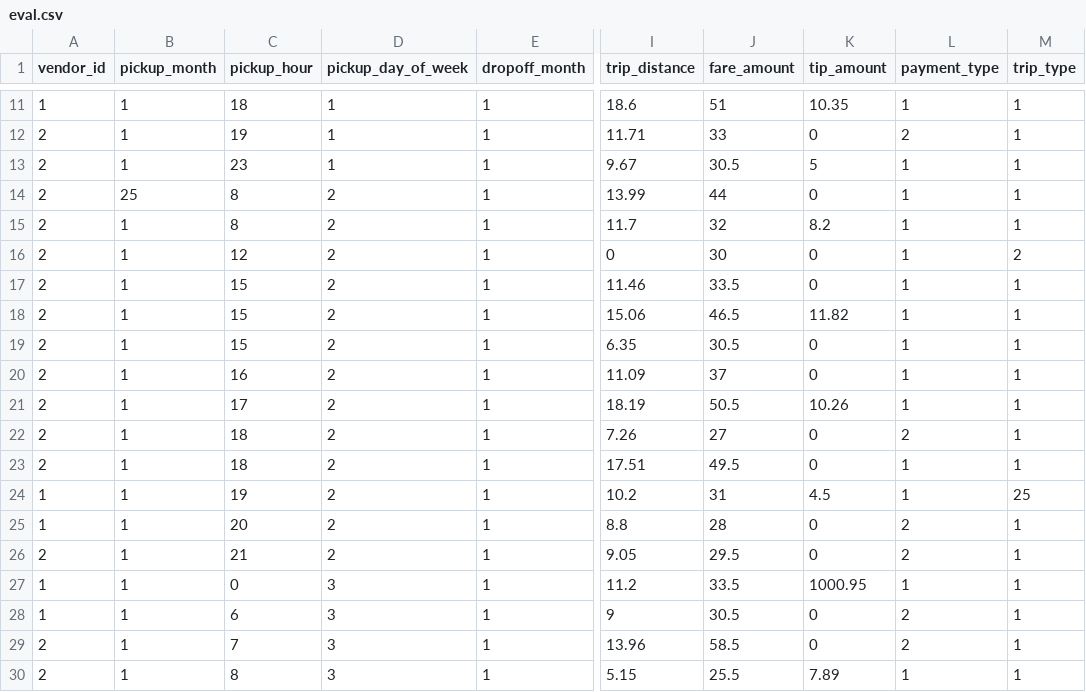
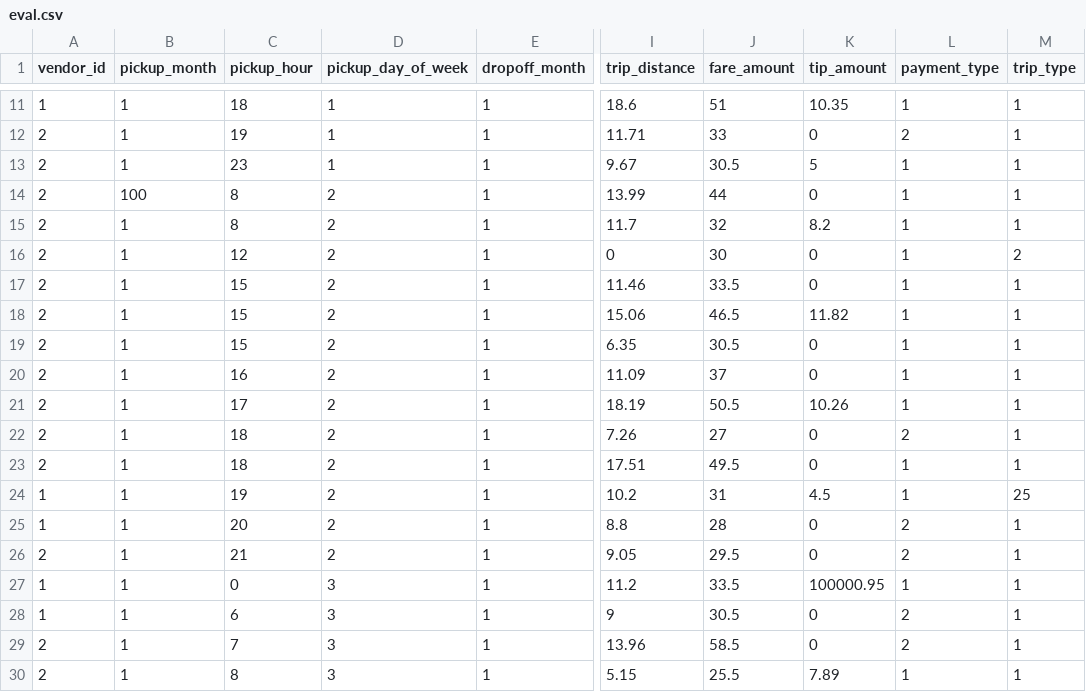
Before and after one commit to AidenOC/publicdatasets, a CSV file: small/eval.csv, drawn as a sheet; only a part is shown, gaps mark what is left out; the diff names each change by its address in the sheet, - before the commit and + after, or states it on an @@ line.

Commit message:
Added anomalies.

```diff
--- a/small/eval.csv
+++ b/small/eval.csv
-B14 (pickup_month): 25
+B14 (pickup_month): 100
-K27 (tip_amount): 1000.95
+K27 (tip_amount): 100000.95
```
